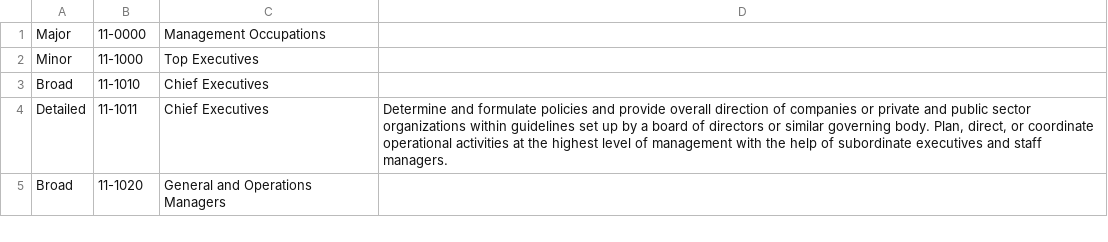
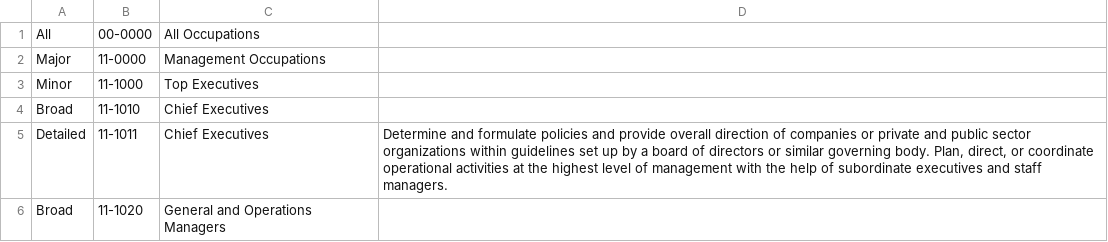
Before and after one commit to PBL3-2024/backend, a CSV file: src/main/resources/soc_2018_definitions.csv, drawn as a sheet; only a part is shown; the diff names each change by its address in the sheet, - before the commit and + after, or states it on an @@ line.

Commit message:
Complete occupation bounded context

```diff
--- a/src/main/resources/soc_2018_definitions.csv
+++ b/src/main/resources/soc_2018_definitions.csv
+row 1: All | 00-0000 | All Occupations
```
Also changed, not shown: 3 other files.
